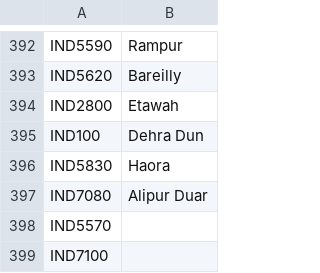
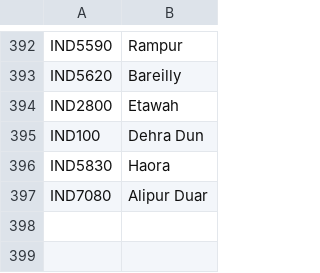
Before and after one commit to hrishikeshSuresh/TourismDataGen, a CSV file: Package/package.csv, drawn as a sheet; only a part is shown, gaps mark what is left out; the diff covers the shown part only.

```diff
--- a/Package/package.csv
+++ b/Package/package.csv
@@ -397,3 +397 @@ IND5830,Haora
 IND7080,Alipur Duar
-IND5570,
-IND7100,
```
Also changed, not shown: 28 edited cells elsewhere in this file, 1 other file.
